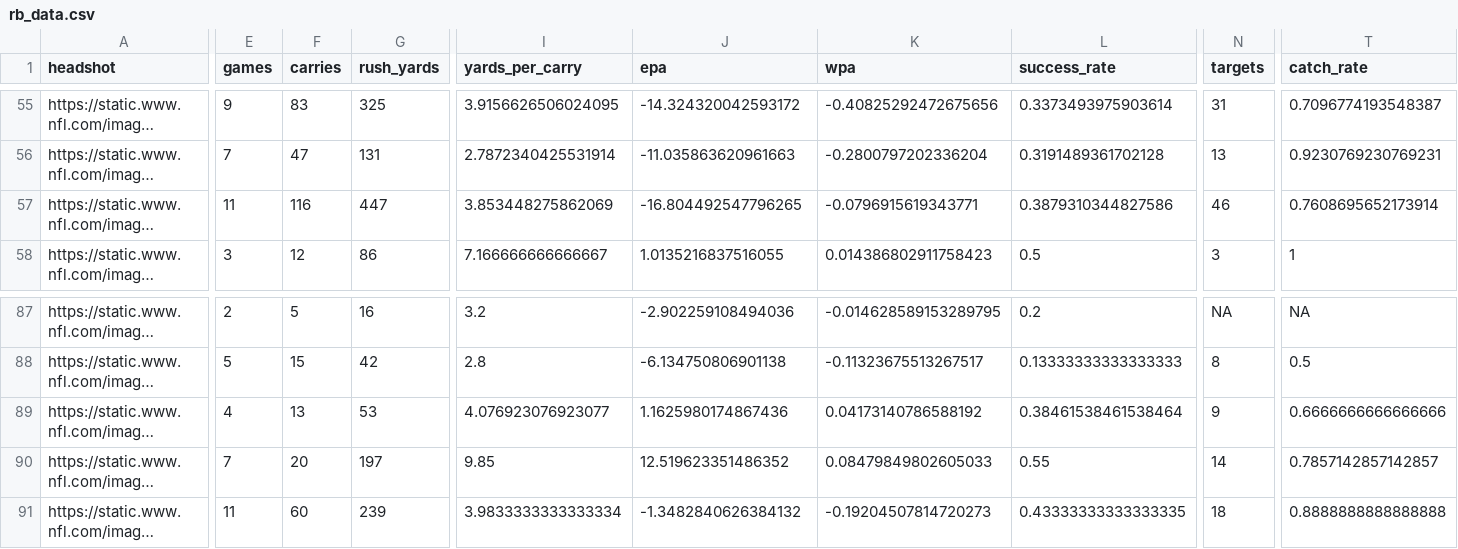
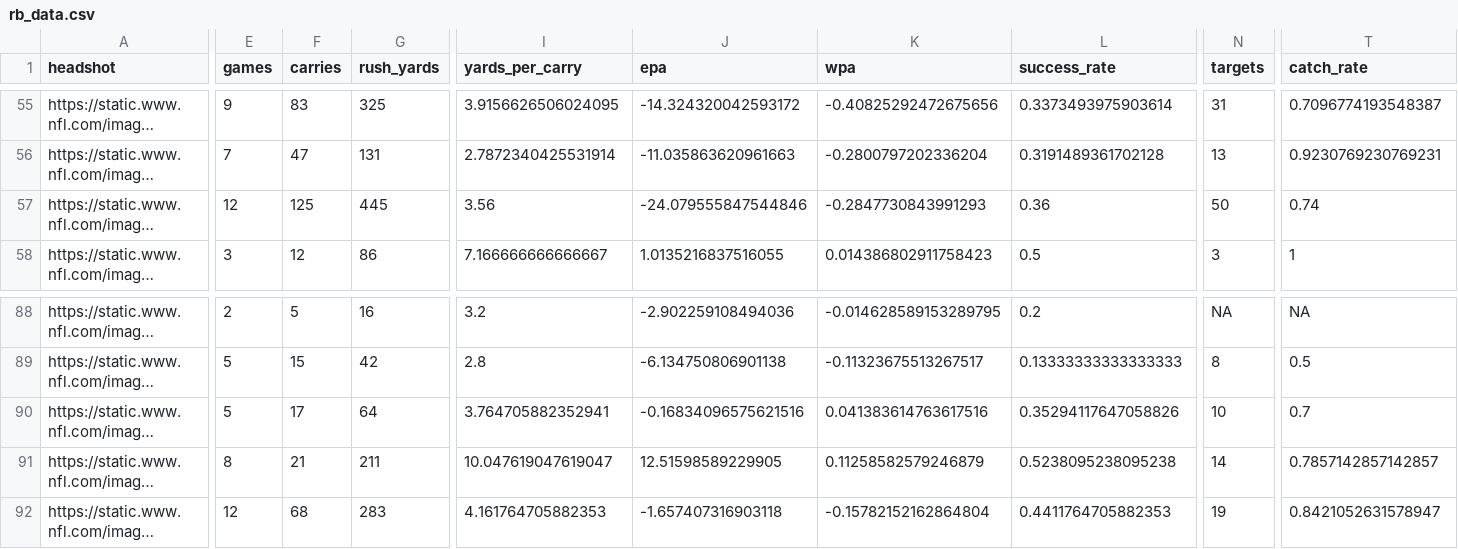
Before and after one commit to trashduty/fantasy_player_data, a CSV file: Data/rb_data.csv, drawn as a sheet; only a part is shown, gaps mark what is left out; long unchanged cells end in …; addresses are those after the commit; the diff covers the shown part only; the diff names each change by its address in the sheet, - before the commit and + after, or states it on an @@ line.

```diff
--- a/Data/rb_data.csv
+++ b/Data/rb_data.csv
-E57 (games): 11
+E57 (games): 12
-F57 (carries): 116
+F57 (carries): 125
-G57 (rush_yards): 447
+G57 (rush_yards): 445
-I57 (yards_per_carry): 3.853448275862069
+I57 (yards_per_carry): 3.56
-J57 (epa): -16.804492547796265
+J57 (epa): -24.079555847544846
-K57 (wpa): -0.0796915619343771
+K57 (wpa): -0.2847730843991293
-L57 (success_rate): 0.3879310344827586
+L57 (success_rate): 0.36
-N57 (targets): 46
+N57 (targets): 50
-T57 (catch_rate): 0.7608695652173914
+T57 (catch_rate): 0.74
-E90 (games): 4
+E90 (games): 5
-F90 (carries): 13
+F90 (carries): 17
-G90 (rush_yards): 53
+G90 (rush_yards): 64
-I90 (yards_per_carry): 4.076923076923077
+I90 (yards_per_carry): 3.764705882352941
-J90 (epa): 1.1625980174867436
+J90 (epa): -0.16834096575621516
-K90 (wpa): 0.04173140786588192
+K90 (wpa): 0.041383614763617516
-L90 (success_rate): 0.38461538461538464
+L90 (success_rate): 0.35294117647058826
-N90 (targets): 9
+N90 (targets): 10
-T90 (catch_rate): 0.6666666666666666
+T90 (catch_rate): 0.7
-E91 (games): 7
+E91 (games): 8
-F91 (carries): 20
+F91 (carries): 21
-G91 (rush_yards): 197
+G91 (rush_yards): 211
-I91 (yards_per_carry): 9.85
+I91 (yards_per_carry): 10.047619047619047
-J91 (epa): 12.519623351486352
+J91 (epa): 12.51598589229905
-K91 (wpa): 0.08479849802605033
+K91 (wpa): 0.11258582579246879
-L91 (success_rate): 0.55
+L91 (success_rate): 0.5238095238095238
-E92 (games): 11
+E92 (games): 12
-F92 (carries): 60
+F92 (carries): 68
-G92 (rush_yards): 239
+G92 (rush_yards): 283
-I92 (yards_per_carry): 3.9833333333333334
+I92 (yards_per_carry): 4.161764705882353
-J92 (epa): -1.3482840626384132
+J92 (epa): -1.657407316903118
-K92 (wpa): -0.19204507814720273
+K92 (wpa): -0.15782152162864804
-L92 (success_rate): 0.43333333333333335
+L92 (success_rate): 0.4411764705882353
-N92 (targets): 18
+N92 (targets): 19
-T92 (catch_rate): 0.8888888888888888
+T92 (catch_rate): 0.8421052631578947
```
Also changed, not shown: 1 added row and 121 edited cells elsewhere in this file, Data/qb_data.csv, Data/wr_data.csv.
